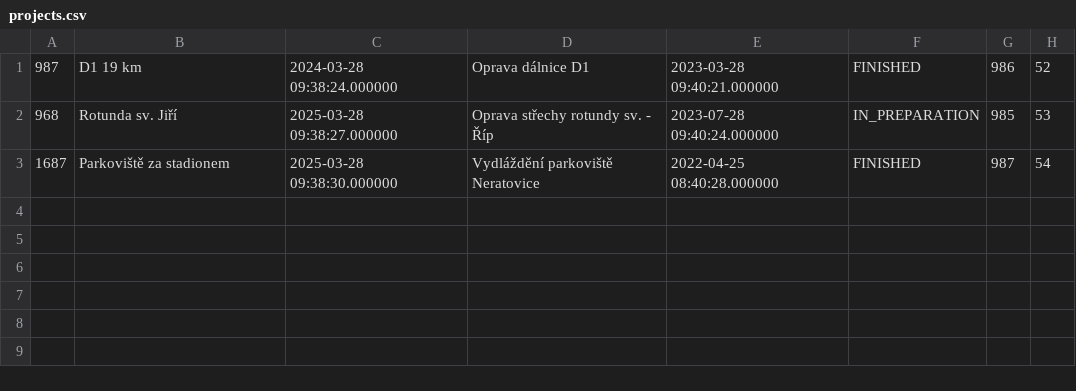
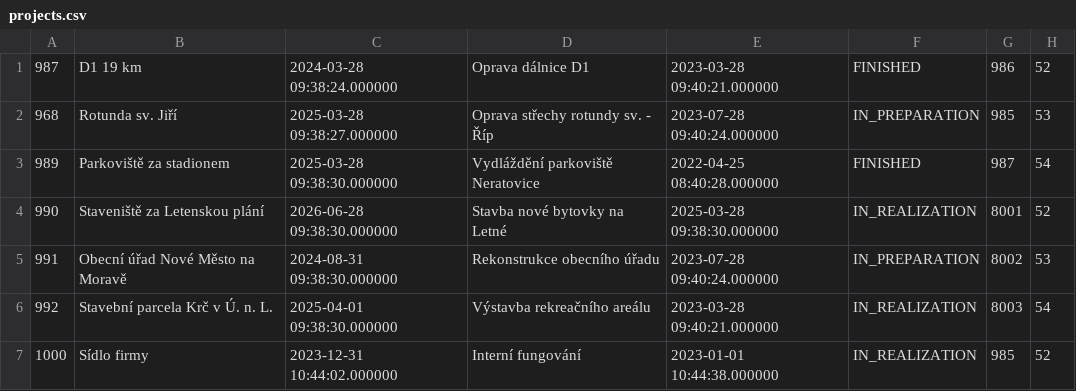
Before and after one commit to bureson2/constructa, a CSV file: src/main/resources/example_data/projects.csv, drawn as a sheet.

```diff
--- a/src/main/resources/example_data/projects.csv
+++ b/src/main/resources/example_data/projects.csv
@@ -2,2 +2,6 @@
 968,Rotunda sv. Jiří,2025-03-28 09:38:27.000000,Oprava střechy rotundy sv. - Říp,2023-07-28 09:40:24.000000,IN_PREPARATION,985,53
-1687,Parkoviště za stadionem,2025-03-28 09:38:30.000000,Vydláždění parkoviště Neratovice,2022-04-25 08:40:28.000000,FINISHED,987,54
+989,Parkoviště za stadionem,2025-03-28 09:38:30.000000,Vydláždění parkoviště Neratovice,2022-04-25 08:40:28.000000,FINISHED,987,54
+990,Staveniště za Letenskou plání,2026-06-28 09:38:30.000000,Stavba nové bytovky na Letné,2025-03-28 09:38:30.000000,IN_REALIZATION,8001,52
+991,Obecní úřad Nové Město na Moravě,2024-08-31 09:38:30.000000,Rekonstrukce obecního úřadu,2023-07-28 09:40:24.000000,IN_PREPARATION,8002,53
+992,Stavební parcela Krč v Ú. n. L.,2025-04-01 09:38:30.000000,Výstavba rekreačního areálu,2023-03-28 09:40:21.000000,IN_REALIZATION,8003,54
+1000,Sídlo firmy,2023-12-31 10:44:02.000000,Interní fungování,2023-01-01 10:44:38.000000,IN_REALIZATION,985,52
```
Also changed, not shown: src/main/resources/example_data/construction_reports.csv, 6 other files.
